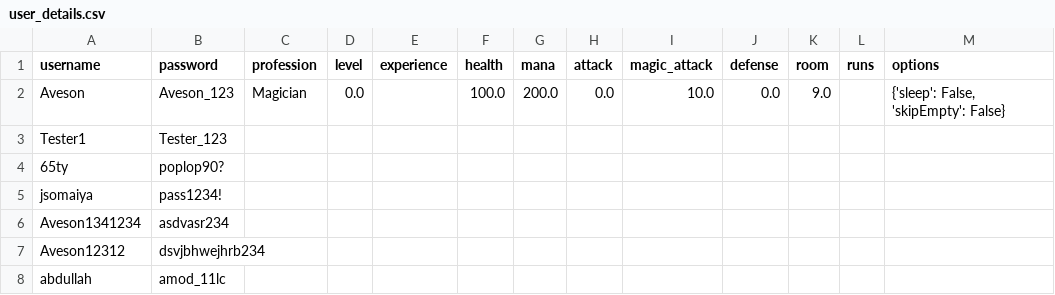
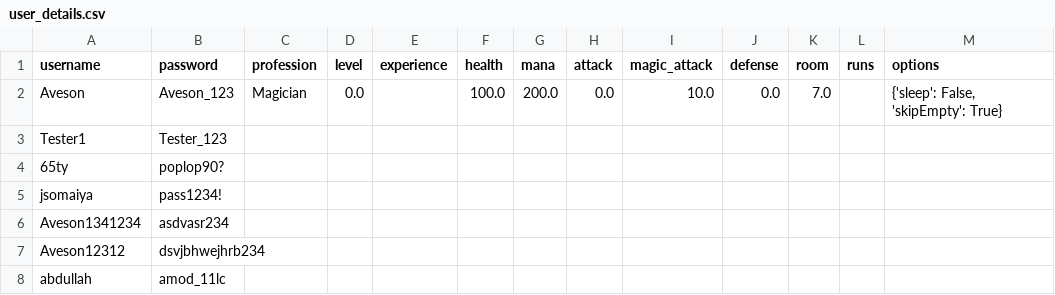
Before and after one commit to AvesonThyBot/Adventure-Game, a CSV file: adventure_game/data/user_details.csv, drawn as a sheet.

```diff
--- a/adventure_game/data/user_details.csv
+++ b/adventure_game/data/user_details.csv
@@ -1,3 +1,3 @@
 username,password,profession,level,experience,health,mana,attack,magic_attack,defense,room,runs,options
-Aveson,Aveson_123,Magician,0.0,,100.0,200.0,0.0,10.0,0.0,9.0,,"{'sleep': False, 'skipEmpty': False}"
+Aveson,Aveson_123,Magician,0.0,,100.0,200.0,0.0,10.0,0.0,7.0,,"{'sleep': False, 'skipEmpty': True}"
 Tester1,Tester_123,,,,,,,,,,,
```
Also changed, not shown: 2 other files.
